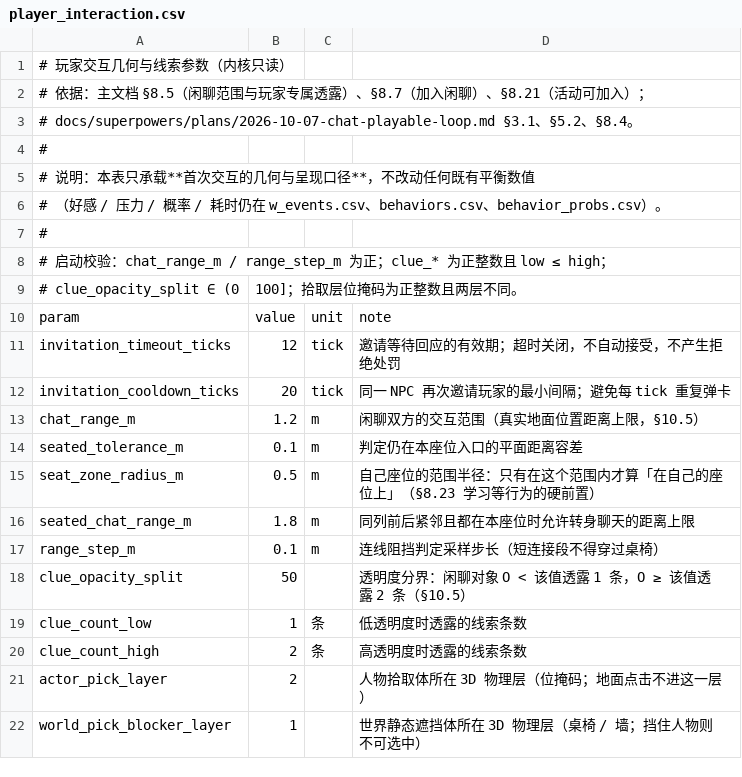
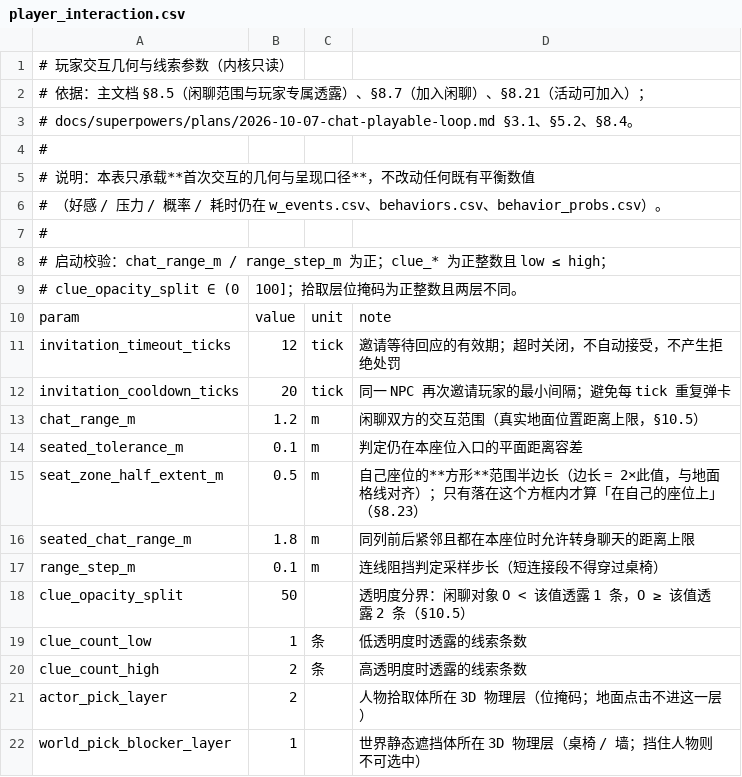
Before and after one commit to jx321720396/Ten-minutes-after-class, a CSV file: data/rules/player_interaction.csv, drawn as a sheet.

Commit message:
feat(play): 座位范围改用地面格子（方块）而不是圆圈
- 数据：seat_zone_radius_m → seat_zone_half_extent_m（0.5 m → 1 m 见方）
- 内核（两套同步）：in_own_seat() 改为两轴都 ≤ 半边长（方块，与地面格线对齐）
- 表现：玩家座位范围由圆柱改为 BoxMesh 方框
- 测试：加对角用例（圆判外、方判内）

验证：GUT 325 通过 / 6 失败（既有）；同种子 1440 tick 对拍全一致；快门禁全绿。

```diff
--- a/data/rules/player_interaction.csv
+++ b/data/rules/player_interaction.csv
@@ -14,3 +14,3 @@ chat_range_m,1.2,m,闲聊双方的交互范围（真实地面位置距离上限
 seated_tolerance_m,0.1,m,判定仍在本座位入口的平面距离容差
-seat_zone_radius_m,0.5,m,自己座位的范围半径：只有在这个范围内才算「在自己的座位上」（§8.23 学习等行为的硬前置）
+seat_zone_half_extent_m,0.5,m,自己座位的**方形**范围半边长（边长 = 2×此值，与地面格线对齐）；只有落在这个方框内才算「在自己的座位上」（§8.23）
 seated_chat_range_m,1.8,m,同列前后紧邻且都在本座位时允许转身聊天的距离上限
```
Also changed, not shown: 8 other files.
